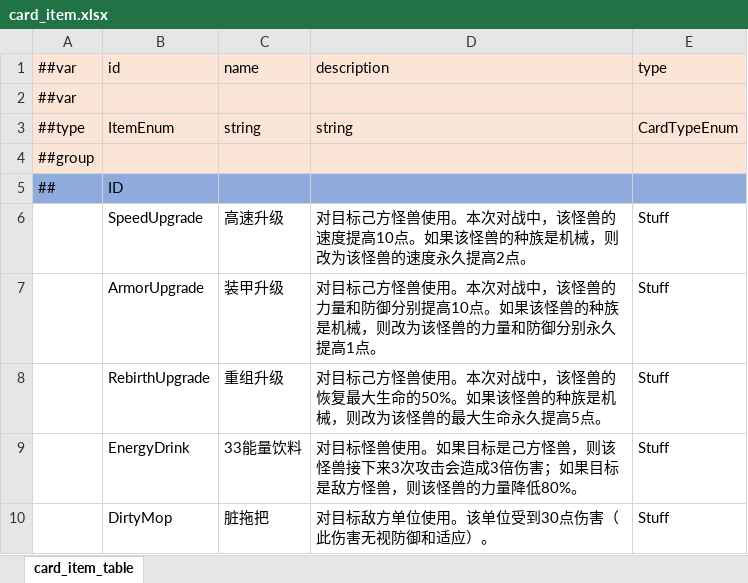
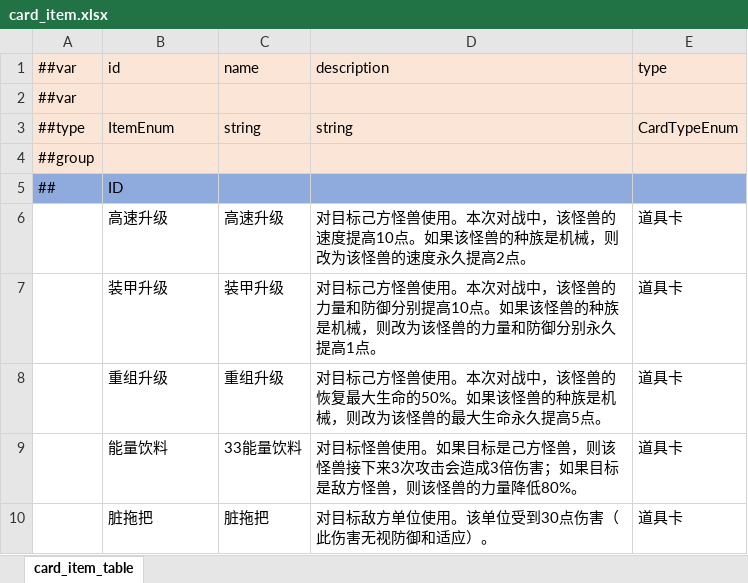
Before and after one commit to Unity-Devlop/Project-SS, an Excel workbook: Excel/Datas/card_item.xlsx, sheet card_item_table, drawn as a sheet; values as stored, in another font and other column widths than the file's, no borders; the diff names each change by its address in the sheet, - before the commit and + after, or states it on an @@ line.

```diff
--- a/Excel/Datas/card_item.xlsx (sheet card_item_table)
+++ b/Excel/Datas/card_item.xlsx (sheet card_item_table)
-B6: SpeedUpgrade
+B6: 高速升级
-E6:E10: Stuff
+E6:E10: 道具卡
-B7: ArmorUpgrade
+B7: 装甲升级
-B8: RebirthUpgrade
+B8: 重组升级
-B9: EnergyDrink
+B9: 能量饮料
-B10: DirtyMop
+B10: 脏拖把
```
Also changed, not shown: Excel/Datas/__enums__.xlsx, Excel/Datas/card_terrain.xlsx, 16 other files.
